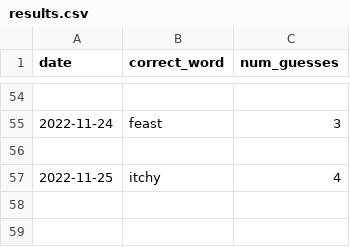
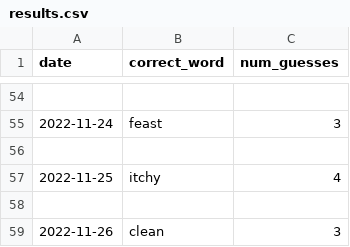
Before and after one commit to o10baird/wordle_tool, a CSV file: data/results.csv, drawn as a sheet; only a part is shown, gaps mark what is left out.

```diff
--- a/data/results.csv
+++ b/data/results.csv
@@ -57 +57,3 @@ date,correct_word,num_guesses
 2022-11-25,itchy,4
+
+2022-11-26,clean,3
```
Also changed, not shown: 1 other file.
